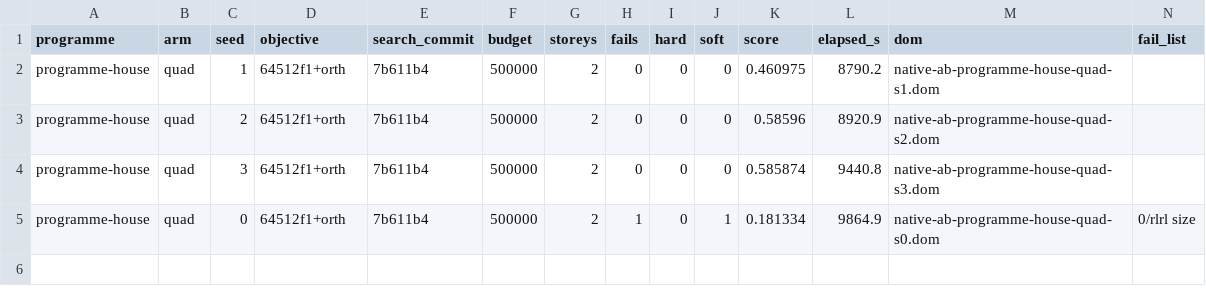
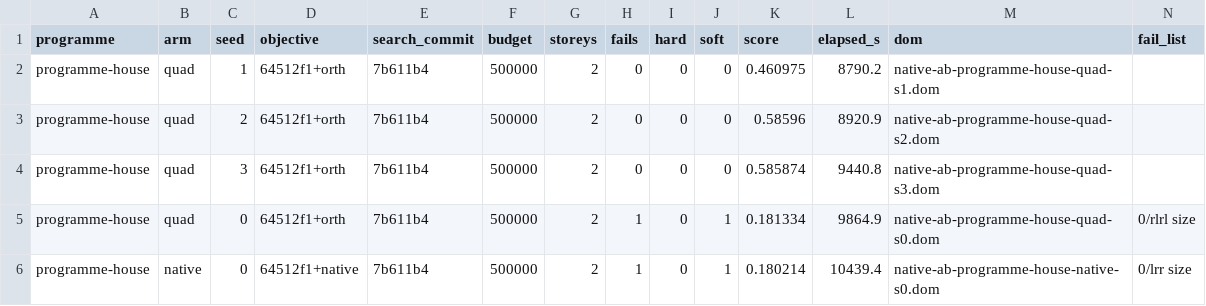
Before and after one commit to brunopostle/homemaker-layout, a TSV file: experiments/results/native_ab.tsv, drawn as a sheet; the diff names each change by its address in the sheet, - before the commit and + after, or states it on an @@ line.

```diff
--- a/experiments/results/native_ab.tsv
+++ b/experiments/results/native_ab.tsv
+row 6: programme-house | native | 0 | 64512f1+native | 7b611b4 | 500000 | 2 | 1 | 0 | 1 | 0.180214 | 10439.4 | native-ab-programme-house-native-s0.dom | 0/lrr size
```
Also changed, not shown: 1 other file.
